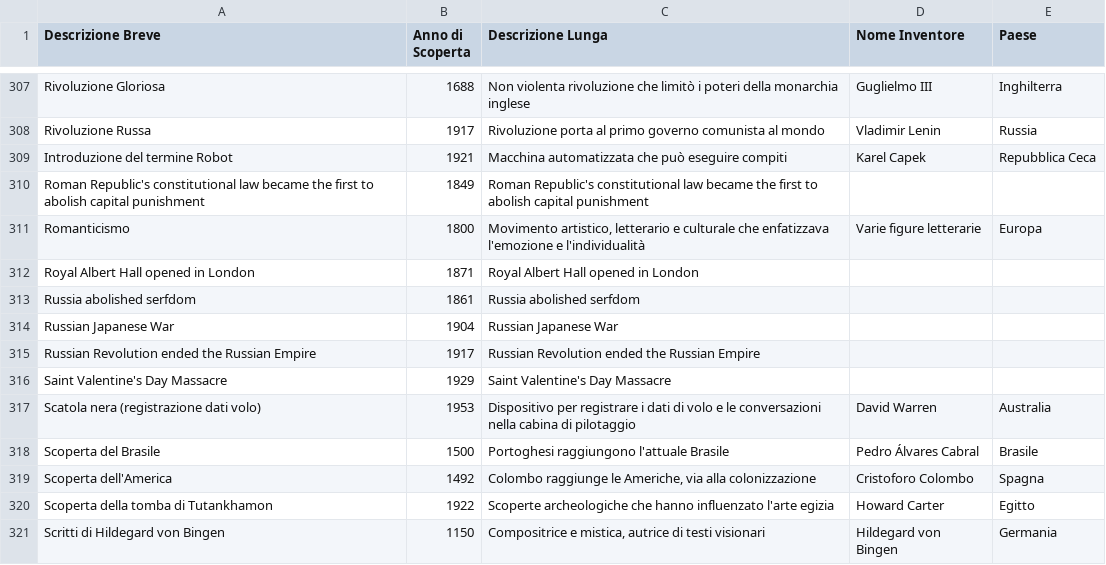
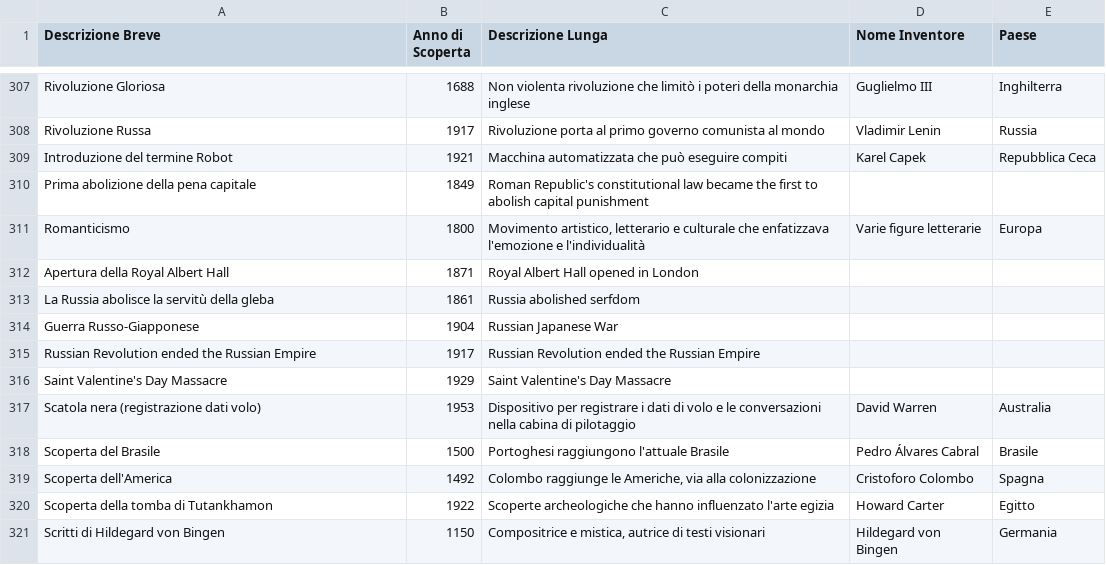
Before and after one commit to frpeddis/TestApp1, a CSV file: events363.csv, drawn as a sheet; only a part is shown, gaps mark what is left out.

Commit message:
Update events363.csv

```diff
--- a/events363.csv
+++ b/events363.csv
@@ -309,7 +309,7 @@ Rivoluzione Russa,1917,Rivoluzione porta al primo governo comunista al mondo,Vla
 Introduzione del termine Robot,1921,Macchina automatizzata che può eseguire compiti,Karel Capek,Repubblica Ceca
-Roman Republic's constitutional law became the first to abolish capital punishment,1849,Roman Republic's constitutional law became the first to abolish capital punishment, ,
+Prima abolizione della pena capitale,1849,Roman Republic's constitutional law became the first to abolish capital punishment, ,
 Romanticismo,1800,"Movimento artistico, letterario e culturale che enfatizzava l'emozione e l'individualità",Varie figure letterarie,Europa
-Royal Albert Hall opened in London,1871,Royal Albert Hall opened in London, ,
-Russia abolished serfdom,1861,Russia abolished serfdom, ,
-Russian Japanese War,1904,Russian Japanese War, ,
+Apertura della Royal Albert Hall,1871,Royal Albert Hall opened in London, ,
+La Russia abolisce la servitù della gleba,1861,Russia abolished serfdom, ,
+Guerra Russo-Giapponese,1904,Russian Japanese War, ,
 Russian Revolution ended the Russian Empire,1917,Russian Revolution ended the Russian Empire, ,
```
